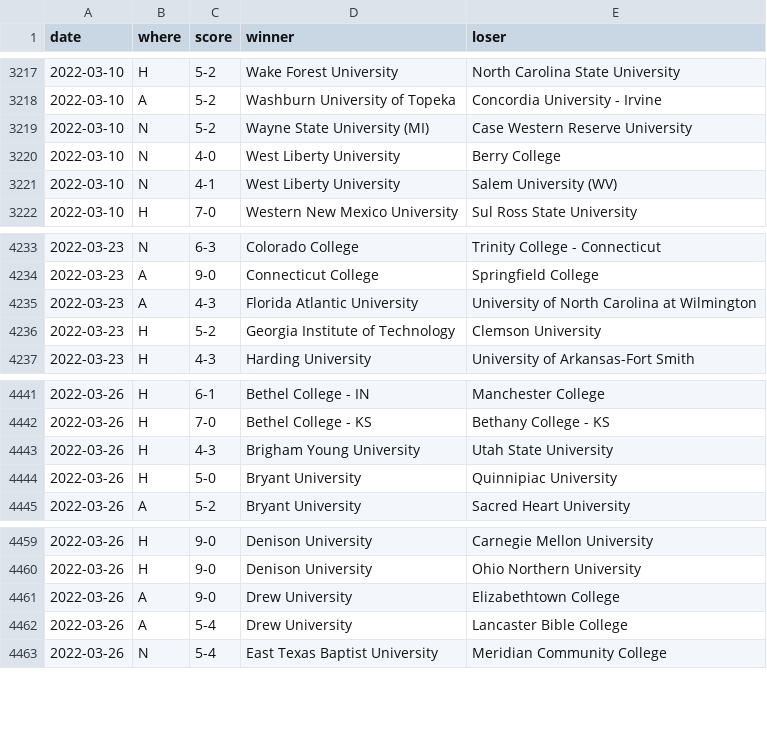
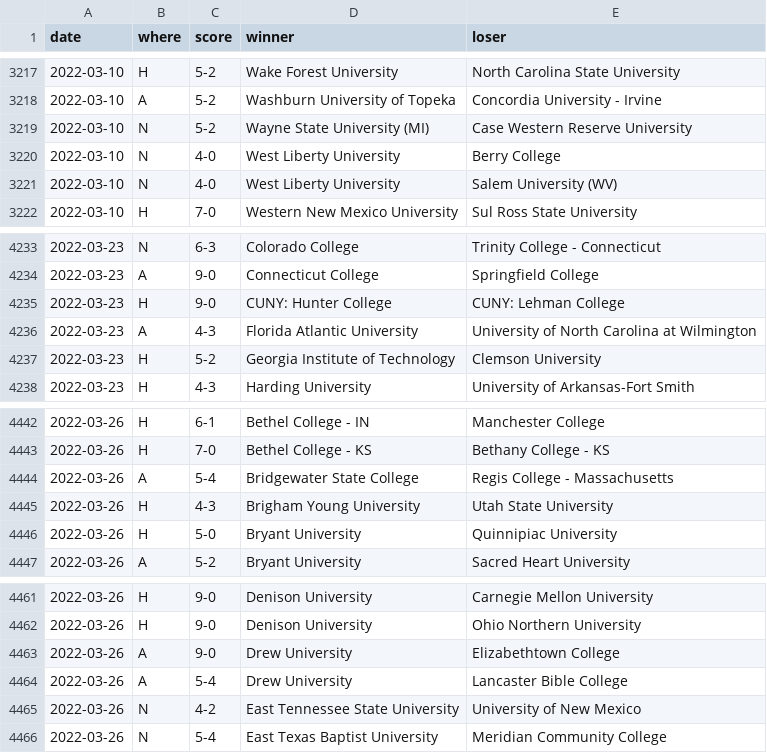
Before and after one commit to TennisOpenData/college-tennis-massey, a TSV file: 2021-22_men_results.tsv, drawn as a sheet; only a part is shown, gaps mark what is left out.

```diff
--- a/2021-22_men_results.tsv
+++ b/2021-22_men_results.tsv
@@ -3220,3 +3220,3 @@ date	where	score	winner	loser
 2022-03-10	N	4-0	West Liberty University	Berry College
-2022-03-10	N	4-1	West Liberty University	Salem University (WV)
+2022-03-10	N	4-0	West Liberty University	Salem University (WV)
 2022-03-10	H	7-0	Western New Mexico University	Sul Ross State University
@@ -4234,2 +4234,3 @@ date	where	score	winner	loser
 2022-03-23	A	9-0	Connecticut College	Springfield College
+2022-03-23	H	9-0	CUNY: Hunter College	CUNY: Lehman College
 2022-03-23	A	4-3	Florida Atlantic University	University of North Carolina at Wilmington
@@ -4442,2 +4443,3 @@ date	where	score	winner	loser
 2022-03-26	H	7-0	Bethel College - KS	Bethany College - KS
+2022-03-26	A	5-4	Bridgewater State College	Regis College - Massachusetts
 2022-03-26	H	4-3	Brigham Young University	Utah State University
@@ -4462,2 +4464,3 @@ date	where	score	winner	loser
 2022-03-26	A	5-4	Drew University	Lancaster Bible College
+2022-03-26	N	4-2	East Tennessee State University	University of New Mexico
 2022-03-26	N	5-4	East Texas Baptist University	Meridian Community College
```
Also changed, not shown: 2021-22_women_results.tsv.
